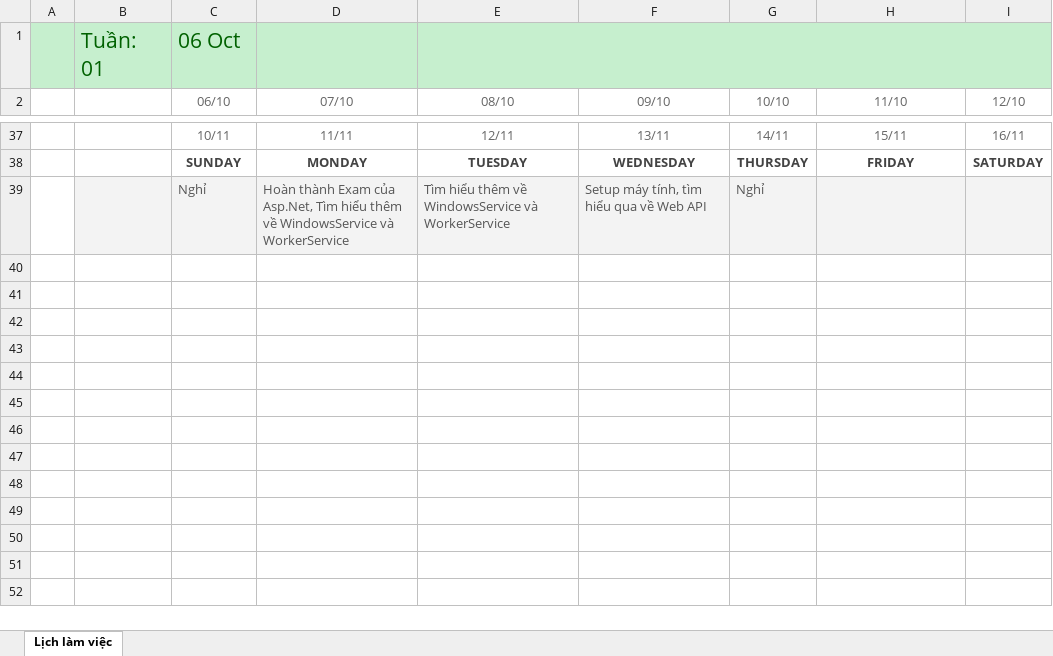
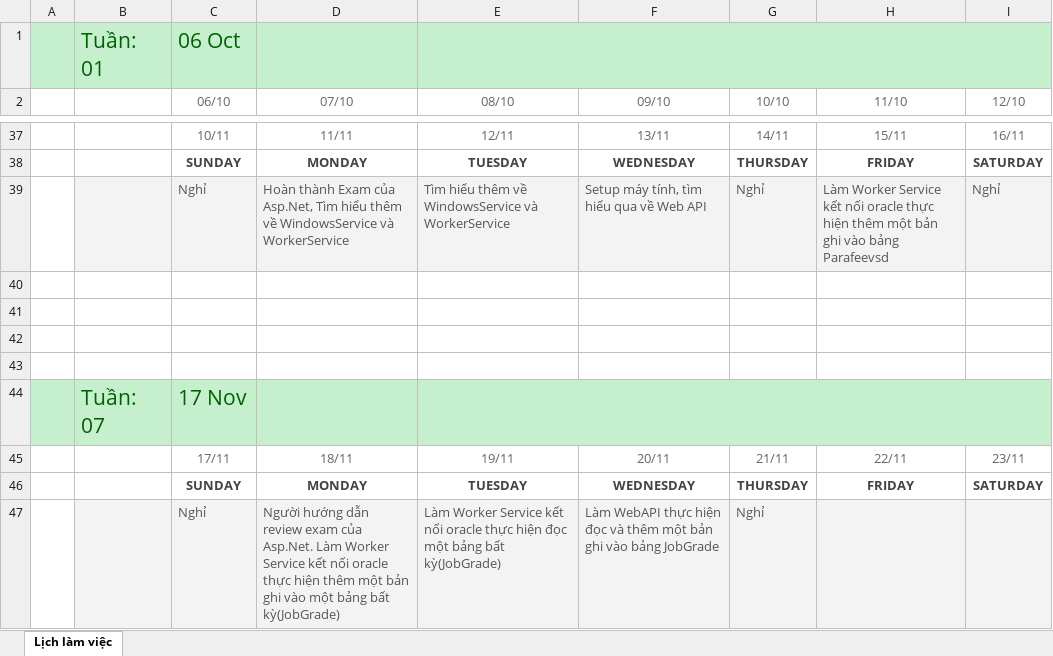
Before and after one commit to namad12/Fit-thuctap, an Excel workbook: 5_TaskList/Lịch làm việc.xlsx, sheet Lịch làm việc, drawn as a sheet; only a part is shown, gaps mark what is left out; values as stored, in another font and other column widths than the file's, no borders; the diff names each change by its address in the sheet, - before the commit and + after, or states it on an @@ line.

Commit message:
Update LichLamViec 15-21/11

```diff
--- a/5_TaskList/Lịch làm việc.xlsx (sheet Lịch làm việc)
+++ b/5_TaskList/Lịch làm việc.xlsx (sheet Lịch làm việc)
-H39 (11/10): (empty)
+H39 (11/10): Làm Worker Service kết nối oracle thực hiện thêm một bản ghi vào bảng Parafeevsd
-I39 (12/10): (empty)
+I39 (12/10): Nghỉ
+row 40: (empty)
+row 41: (empty)
+row 42: (empty)
+row 43: (empty)
+row 44:  | Tuần: 07 | 17 Nov
+row 45:  |  | 17/11 | 18/11 | 19/11 | 20/11 | 21/11 | 22/11 | 23/11
+row 46:  |  | SUNDAY | MONDAY | TUESDAY | WEDNESDAY | THURSDAY | FRIDAY | SATURDAY
+row 47:  |  | Nghỉ | Người hướng dẫn review exam của Asp.Net. Làm Worker Service kết nối oracle thực hiện thêm một bản ghi vào một bảng bất kỳ(JobGrade) | Làm Worker Service kết nối oracle thực hiện đọc một bảng bất kỳ(JobGrade) | Làm WebAPI thực hiện đọc và thêm một bản ghi vào bảng JobGrade | Nghỉ
```
